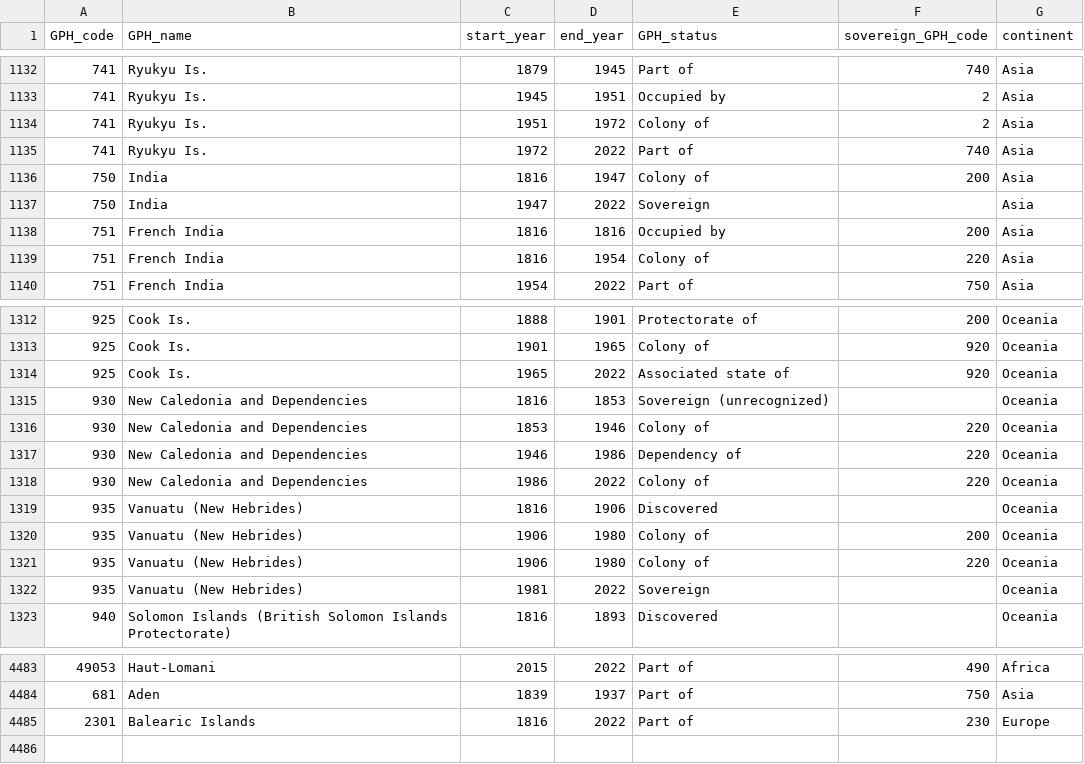
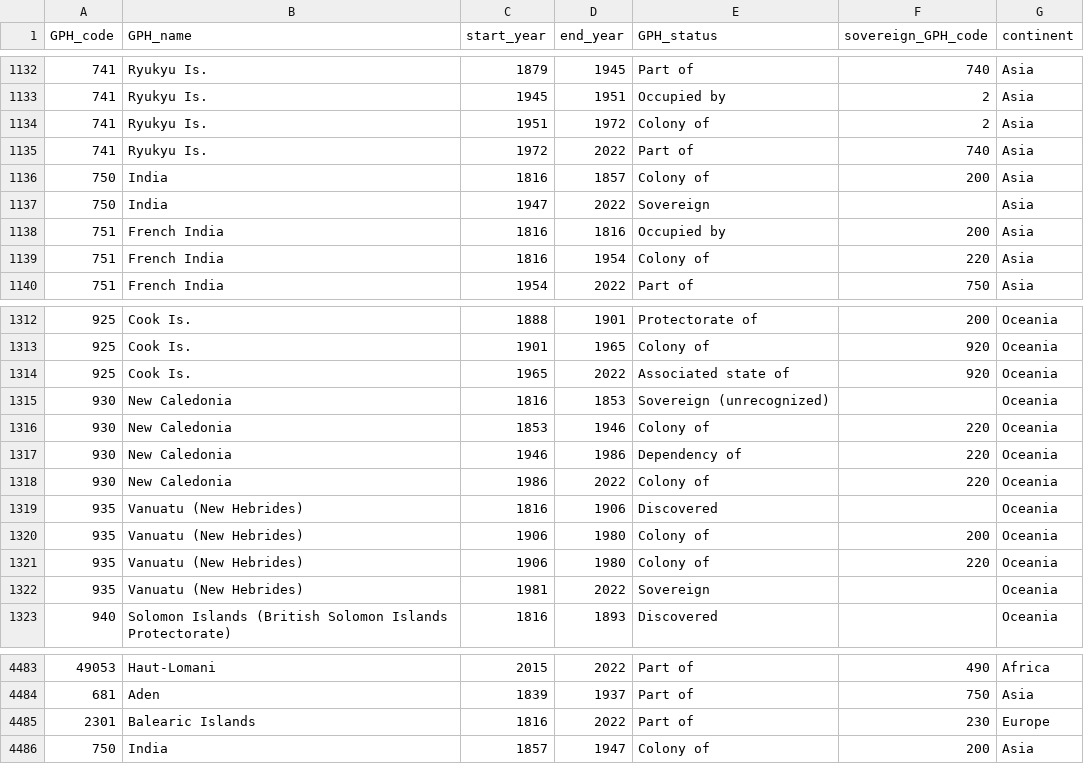
Before and after one commit to medialab/GeoPolHist, a CSV file: data/GeoPolHist_entities_status_over_time.csv, drawn as a sheet; only a part is shown, gaps mark what is left out.

```diff
--- a/data/GeoPolHist_entities_status_over_time.csv
+++ b/data/GeoPolHist_entities_status_over_time.csv
@@ -1135,3 +1135,3 @@ GPH_code,GPH_name,start_year,end_year,GPH_status,sovereign_GPH_code,continent
 741,Ryukyu Is.,1972,2022,Part of,740,Asia
-750,India,1816,1947,Colony of,200,Asia
+750,India,1816,1857,Colony of,200,Asia
 750,India,1947,2022,Sovereign,,Asia
@@ -1314,6 +1314,6 @@ GPH_code,GPH_name,start_year,end_year,GPH_status,sovereign_GPH_code,continent
 925,Cook Is.,1965,2022,Associated state of,920,Oceania
-930,New Caledonia and Dependencies,1816,1853,Sovereign (unrecognized),,Oceania
-930,New Caledonia and Dependencies,1853,1946,Colony of,220,Oceania
-930,New Caledonia and Dependencies,1946,1986,Dependency of,220,Oceania
-930,New Caledonia and Dependencies,1986,2022,Colony of,220,Oceania
+930,New Caledonia,1816,1853,Sovereign (unrecognized),,Oceania
+930,New Caledonia,1853,1946,Colony of,220,Oceania
+930,New Caledonia,1946,1986,Dependency of,220,Oceania
+930,New Caledonia,1986,2022,Colony of,220,Oceania
 935,Vanuatu (New Hebrides),1816,1906,Discovered,,Oceania
@@ -4485 +4485,2 @@ GPH_code,GPH_name,start_year,end_year,GPH_status,sovereign_GPH_code,continent
 2301,Balearic Islands,1816,2022,Part of,230,Europe
+750,India,1857,1947,Colony of,200,Asia
```
Also changed, not shown: 1 other file.
